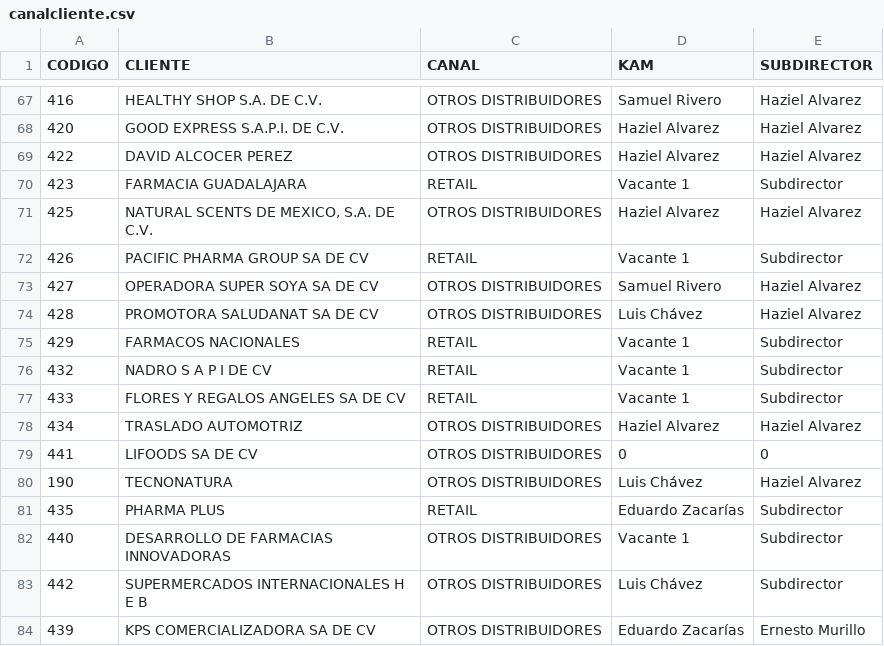
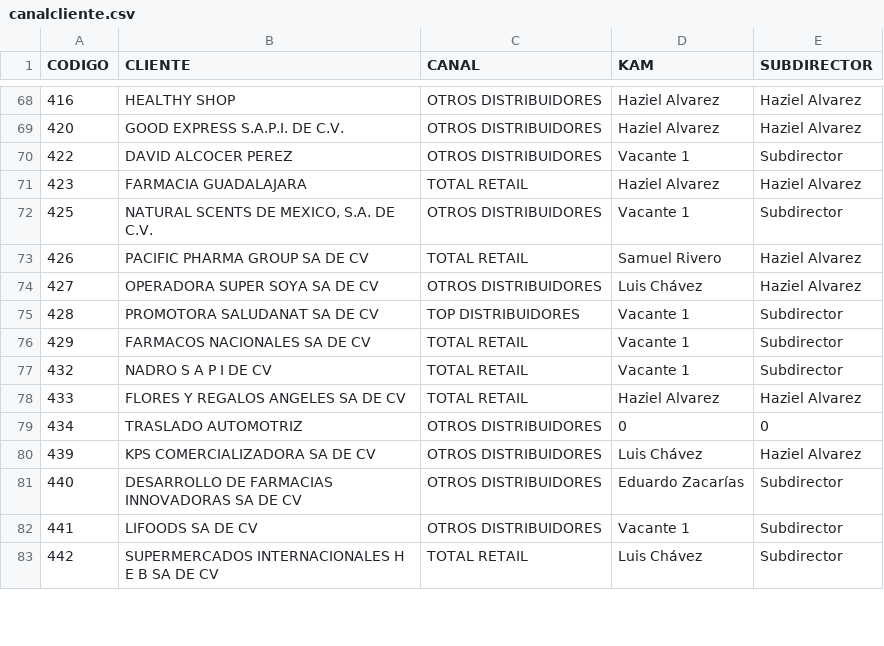
Before and after one commit to Geratano/Farmiral, a CSV file: canalcliente.csv, drawn as a sheet; only a part is shown, gaps mark what is left out; the diff covers the shown part only.

```diff
--- a/canalcliente.csv
+++ b/canalcliente.csv
@@ -67,18 +68,16 @@ CODIGO,CLIENTE,CANAL,KAM,SUBDIRECTOR
-416,HEALTHY SHOP S.A. DE C.V.,OTROS DISTRIBUIDORES,Samuel Rivero,Haziel Alvarez
+416,HEALTHY SHOP,OTROS DISTRIBUIDORES,Haziel Alvarez,Haziel Alvarez
 420,GOOD EXPRESS S.A.P.I. DE C.V.,OTROS DISTRIBUIDORES,Haziel Alvarez,Haziel Alvarez
-422,DAVID ALCOCER PEREZ,OTROS DISTRIBUIDORES,Haziel Alvarez,Haziel Alvarez
-423,FARMACIA GUADALAJARA,RETAIL,Vacante 1,Subdirector
-425,"NATURAL SCENTS DE MEXICO, S.A. DE C.V.",OTROS DISTRIBUIDORES,Haziel Alvarez,Haziel Alvarez
-426,PACIFIC PHARMA GROUP SA DE CV,RETAIL,Vacante 1,Subdirector
-427,OPERADORA SUPER SOYA SA DE CV,OTROS DISTRIBUIDORES,Samuel Rivero,Haziel Alvarez
-428,PROMOTORA SALUDANAT SA DE CV,OTROS DISTRIBUIDORES,Luis Chávez,Haziel Alvarez
-429,FARMACOS NACIONALES,RETAIL,Vacante 1,Subdirector
-432,NADRO S A P I DE CV,RETAIL,Vacante 1,Subdirector
-433,FLORES Y REGALOS ANGELES SA DE CV,RETAIL,Vacante 1,Subdirector
-434,TRASLADO AUTOMOTRIZ,OTROS DISTRIBUIDORES,Haziel Alvarez,Haziel Alvarez
-441,LIFOODS SA DE CV,OTROS DISTRIBUIDORES,0,0
-190,TECNONATURA,OTROS DISTRIBUIDORES,Luis Chávez,Haziel Alvarez
-435,PHARMA PLUS,RETAIL,Eduardo Zacarías,Subdirector
-440,DESARROLLO DE FARMACIAS INNOVADORAS,OTROS DISTRIBUIDORES,Vacante 1,Subdirector
-442,SUPERMERCADOS INTERNACIONALES H E B,OTROS DISTRIBUIDORES,Luis Chávez,Subdirector
-439,KPS COMERCIALIZADORA SA DE CV,OTROS DISTRIBUIDORES,Eduardo Zacarías,Ernesto Murillo
+422,DAVID ALCOCER PEREZ,OTROS DISTRIBUIDORES,Vacante 1,Subdirector
+423,FARMACIA GUADALAJARA,TOTAL RETAIL,Haziel Alvarez,Haziel Alvarez
+425,"NATURAL SCENTS DE MEXICO, S.A. DE C.V.",OTROS DISTRIBUIDORES,Vacante 1,Subdirector
+426,PACIFIC PHARMA GROUP SA DE CV,TOTAL RETAIL,Samuel Rivero,Haziel Alvarez
+427,OPERADORA SUPER SOYA SA DE CV,OTROS DISTRIBUIDORES,Luis Chávez,Haziel Alvarez
+428,PROMOTORA SALUDANAT SA DE CV,TOP DISTRIBUIDORES,Vacante 1,Subdirector
+429,FARMACOS NACIONALES SA DE CV,TOTAL RETAIL,Vacante 1,Subdirector
+432,NADRO S A P I DE CV,TOTAL RETAIL,Vacante 1,Subdirector
+433,FLORES Y REGALOS ANGELES SA DE CV,TOTAL RETAIL,Haziel Alvarez,Haziel Alvarez
+434,TRASLADO AUTOMOTRIZ,OTROS DISTRIBUIDORES,0,0
+439,KPS COMERCIALIZADORA SA DE CV,OTROS DISTRIBUIDORES,Luis Chávez,Haziel Alvarez
+440,DESARROLLO DE FARMACIAS INNOVADORAS SA DE CV,OTROS DISTRIBUIDORES,Eduardo Zacarías,Subdirector
+441,LIFOODS SA DE CV,OTROS DISTRIBUIDORES,Vacante 1,Subdirector
+442,SUPERMERCADOS INTERNACIONALES H E B SA DE CV,TOTAL RETAIL,Luis Chávez,Subdirector
```
Also changed, not shown: 1 added row, 1 removed row and 71 edited cells elsewhere in this file.
